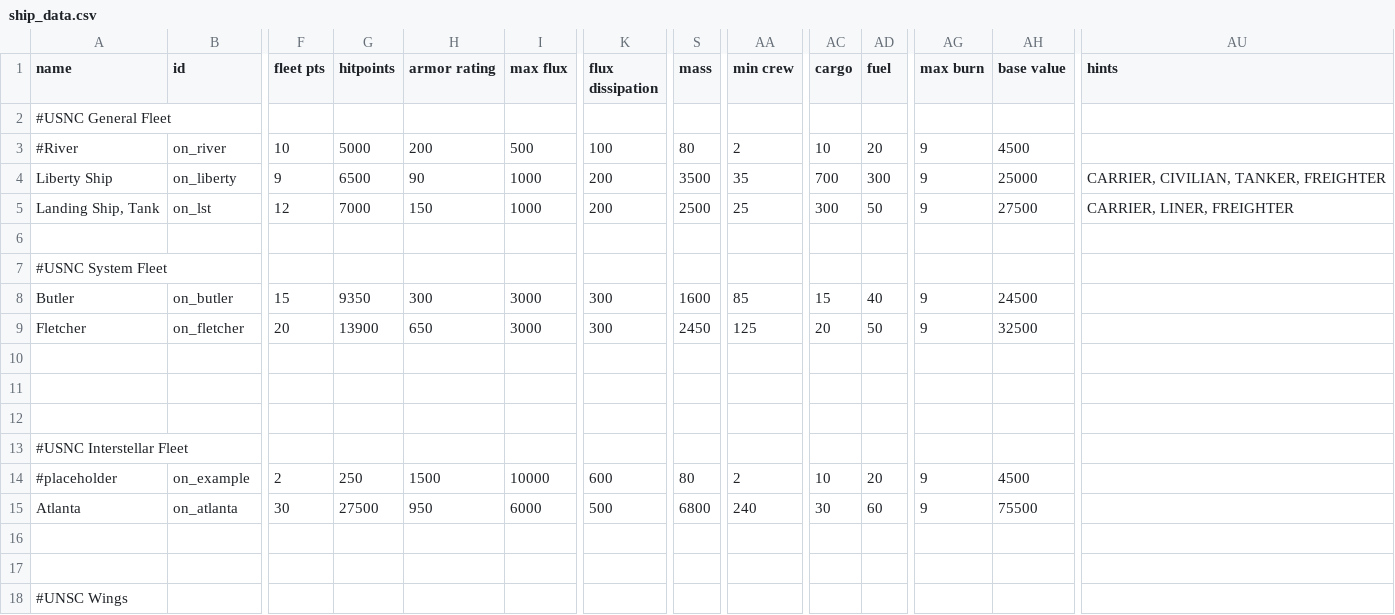
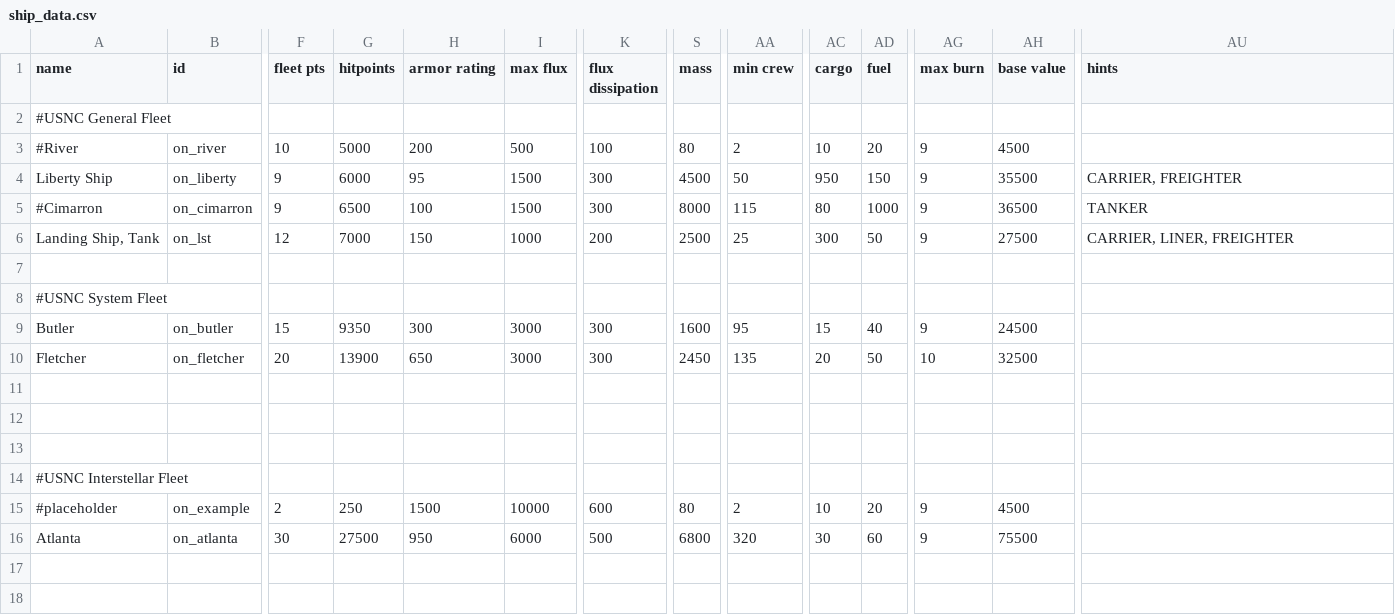
Before and after one commit to OfflcerSam/NavalSector, a CSV file: data/hulls/ship_data.csv, drawn as a sheet; only a part is shown, gaps mark what is left out; the shorter side is filled out with more unchanged rows; addresses are those after the commit; rows hold the shown columns only; the diff names each change by its address in the sheet, - before the commit and + after, or states it on an @@ line.

```diff
--- a/data/hulls/ship_data.csv
+++ b/data/hulls/ship_data.csv
-G4 (hitpoints): 6500
+G4 (hitpoints): 6000
-H4 (armor rating): 90
+H4 (armor rating): 95
-I4 (max flux): 1000
+I4 (max flux): 1500
-K4 (flux dissipation): 200
+K4 (flux dissipation): 300
-S4 (mass): 3500
+S4 (mass): 4500
-AA4 (min crew): 35
+AA4 (min crew): 50
-AC4 (cargo): 700
+AC4 (cargo): 950
-AD4 (fuel): 300
+AD4 (fuel): 150
-AH4 (base value): 25000
+AH4 (base value): 35500
-AU4 (hints): CARRIER, CIVILIAN, TANKER, FREIGHTER
+AU4 (hints): CARRIER, FREIGHTER
+row 5: #Cimarron | on_cimarron | 9 | 6500 | 100 | 1500 | 300 | 8000 | 115 | 80 | 1000 | 9 | 36500 | TANKER
-AA9 (min crew): 85
+AA9 (min crew): 95
-AA10 (min crew): 125
+AA10 (min crew): 135
-AG10 (max burn): 9
+AG10 (max burn): 10
-AA16 (min crew): 240
+AA16 (min crew): 320
```
Also changed, not shown: data/strings/descriptions.csv, data/weapons/weapon_data.csv, 3 other files.
